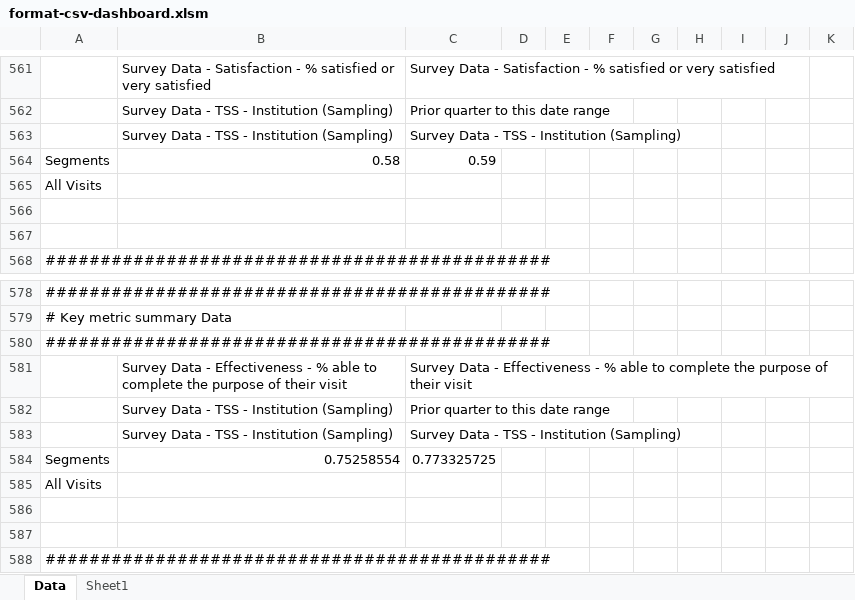
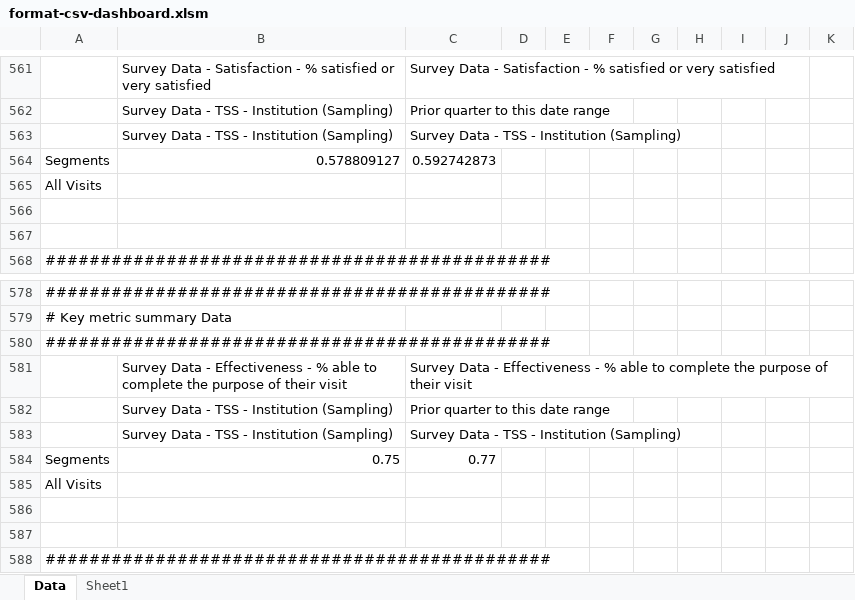
Before and after one commit to gc-proto/ircc, an Excel workbook: web-health-dashboard/csv/format-csv-dashboard.xlsm, sheet Data, drawn as a sheet; only a part is shown, gaps mark what is left out; values as stored, in another font and other column widths than the file's, no borders; the diff names each change by its address in the sheet, - before the commit and + after, or states it on an @@ line.

Commit message:
update previous data

```diff
--- a/web-health-dashboard/csv/format-csv-dashboard.xlsm (sheet Data)
+++ b/web-health-dashboard/csv/format-csv-dashboard.xlsm (sheet Data)
-B564: 0.58
+B564: 0.578809127
-C564: 0.59
+C564: 0.592742873
-B584: 0.75258554
+B584: 0.75
-C584: 0.773325725
+C584: 0.77
```
Also changed, not shown: 37 other files.
